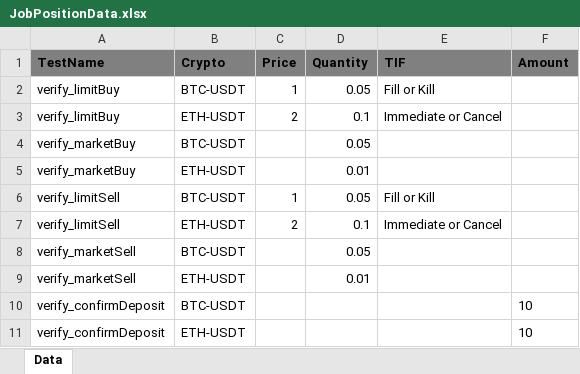
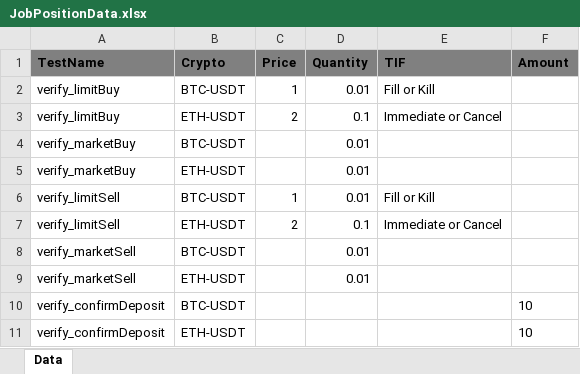
Before and after one commit to GammaX-Exchange/qa-automation, an Excel workbook: src/main/resources/JobPositionData.xlsx, sheet Data, drawn as a sheet; only a part is shown; values as stored, in another font and other column widths than the file's, no borders; the diff names each change by its address in the sheet, - before the commit and + after, or states it on an @@ line.

```diff
--- a/src/main/resources/JobPositionData.xlsx (sheet Data)
+++ b/src/main/resources/JobPositionData.xlsx (sheet Data)
-D2 (Quantity): 0.05
+D2 (Quantity): 0.01
-D4 (Quantity): 0.05
+D4 (Quantity): 0.01
-D6 (Quantity): 0.05
+D6 (Quantity): 0.01
-D8 (Quantity): 0.05
+D8 (Quantity): 0.01
```
Also changed, not shown: 10 other files.
